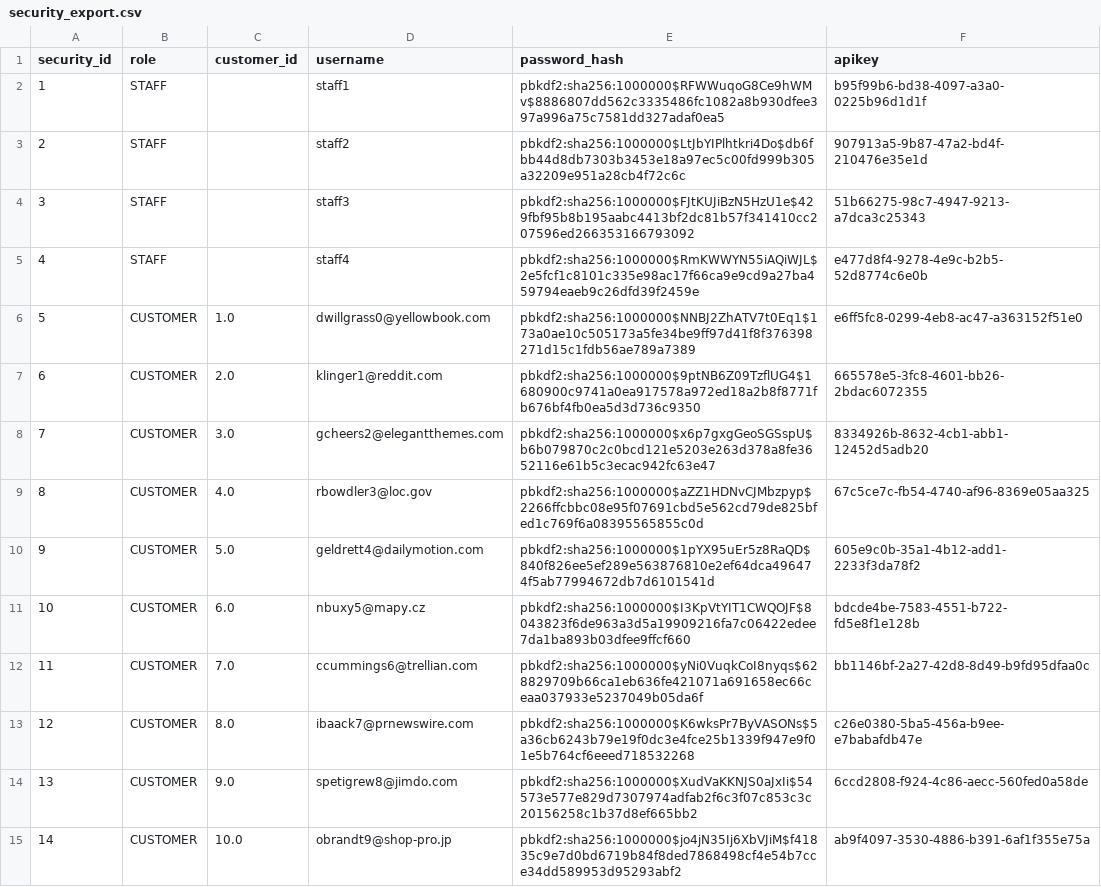
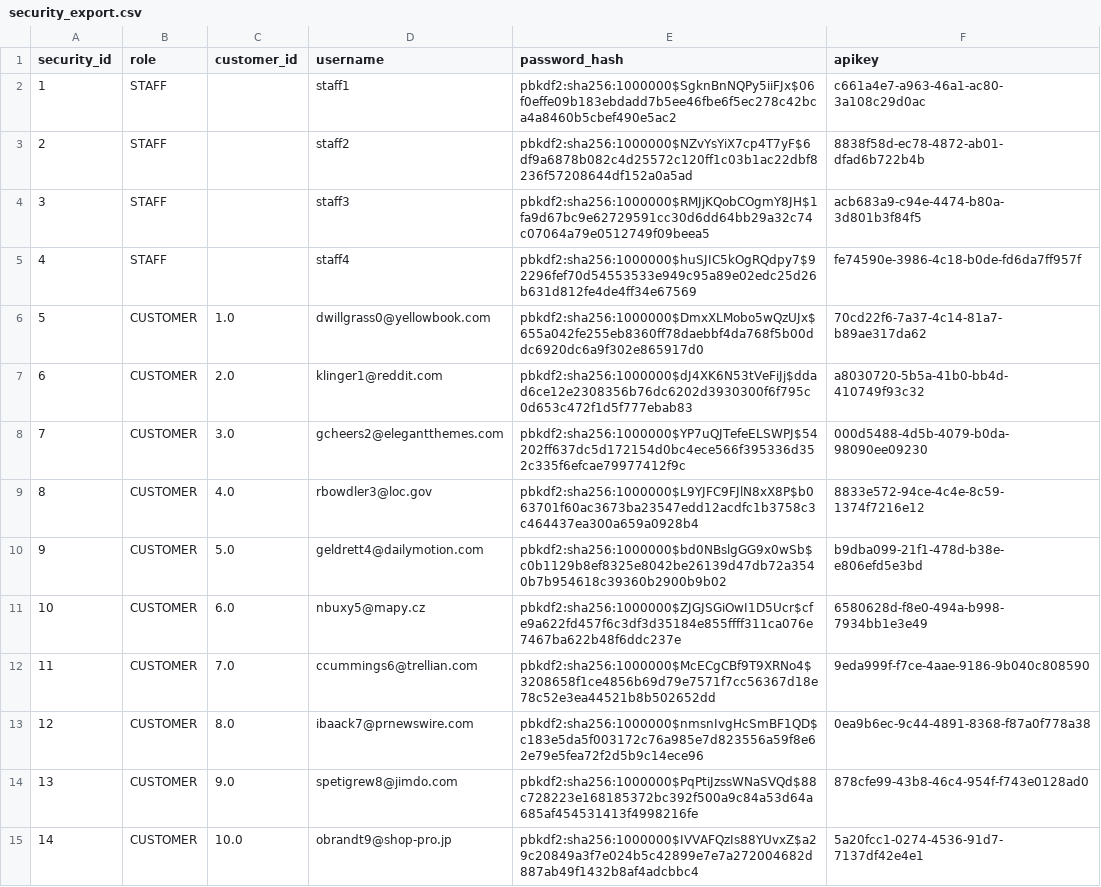
Before and after one commit to Tomasz5792/Bootcamp-2, a CSV file: Data/current/security_export.csv, drawn as a sheet.

```diff
--- a/Data/current/security_export.csv
+++ b/Data/current/security_export.csv
@@ -1,15 +1,15 @@
 security_id,role,customer_id,username,password_hash,apikey
-1,STAFF,,staff1,pbkdf2:sha256:1000000$RFWWuqoG8Ce9hWMv$8886807dd562c3335486fc1082a8b930dfee397a996a75c7581dd327adaf0ea5,b95f99b6-bd38-4097-a3a0-0225b96d1d1f
-2,STAFF,,staff2,pbkdf2:sha256:1000000$LtJbYIPlhtkri4Do$db6fbb44d8db7303b3453e18a97ec5c00fd999b305a32209e951a28cb4f72c6c,907913a5-9b87-47a2-bd4f-210476e35e1d
-3,STAFF,,staff3,pbkdf2:sha256:1000000$FJtKUJiBzN5HzU1e$429fbf95b8b195aabc4413bf2dc81b57f341410cc207596ed266353166793092,51b66275-98c7-4947-9213-a7dca3c25343
-4,STAFF,,staff4,pbkdf2:sha256:1000000$RmKWWYN55iAQiWJL$2e5fcf1c8101c335e98ac17f66ca9e9cd9a27ba459794eaeb9c26dfd39f2459e,e477d8f4-9278-4e9c-b2b5-52d8774c6e0b
-5,CUSTOMER,1.0,dwillgrass0@yellowbook.com,pbkdf2:sha256:1000000$NNBJ2ZhATV7t0Eq1$173a0ae10c505173a5fe34be9ff97d41f8f376398271d15c1fdb56ae789a7389,e6ff5fc8-0299-4eb8-ac47-a363152f51e0
-6,CUSTOMER,2.0,klinger1@reddit.com,pbkdf2:sha256:1000000$9ptNB6Z09TzflUG4$1680900c9741a0ea917578a972ed18a2b8f8771fb676bf4fb0ea5d3d736c9350,665578e5-3fc8-4601-bb26-2bdac6072355
-7,CUSTOMER,3.0,gcheers2@elegantthemes.com,pbkdf2:sha256:1000000$x6p7gxgGeoSGSspU$b6b079870c2c0bcd121e5203e263d378a8fe3652116e61b5c3ecac942fc63e47,8334926b-8632-4cb1-abb1-12452d5adb20
-8,CUSTOMER,4.0,rbowdler3@loc.gov,pbkdf2:sha256:1000000$aZZ1HDNvCJMbzpyp$2266ffcbbc08e95f07691cbd5e562cd79de825bfed1c769f6a08395565855c0d,67c5ce7c-fb54-4740-af96-8369e05aa325
-9,CUSTOMER,5.0,geldrett4@dailymotion.com,pbkdf2:sha256:1000000$1pYX95uEr5z8RaQD$840f826ee5ef289e563876810e2ef64dca496474f5ab77994672db7d6101541d,605e9c0b-35a1-4b12-add1-2233f3da78f2
-10,CUSTOMER,6.0,nbuxy5@mapy.cz,pbkdf2:sha256:1000000$I3KpVtYIT1CWQOJF$8043823f6de963a3d5a19909216fa7c06422edee7da1ba893b03dfee9ffcf660,bdcde4be-7583-4551-b722-fd5e8f1e128b
-11,CUSTOMER,7.0,ccummings6@trellian.com,pbkdf2:sha256:1000000$yNi0VuqkCoI8nyqs$628829709b66ca1eb636fe421071a691658ec66ceaa037933e5237049b05da6f,bb1146bf-2a27-42d8-8d49-b9fd95dfaa0c
-12,CUSTOMER,8.0,ibaack7@prnewswire.com,pbkdf2:sha256:1000000$K6wksPr7ByVASONs$5a36cb6243b79e19f0dc3e4fce25b1339f947e9f01e5b764cf6eeed718532268,c26e0380-5ba5-456a-b9ee-e7babafdb47e
-13,CUSTOMER,9.0,spetigrew8@jimdo.com,pbkdf2:sha256:1000000$XudVaKKNJS0aJxIi$54573e577e829d7307974adfab2f6c3f07c853c3c20156258c1b37d8ef665bb2,6ccd2808-f924-4c86-aecc-560fed0a58de
-14,CUSTOMER,10.0,obrandt9@shop-pro.jp,pbkdf2:sha256:1000000$jo4jN35Ij6XbVJiM$f41835c9e7d0bd6719b84f8ded7868498cf4e54b7cce34dd589953d95293abf2,ab9f4097-3530-4886-b391-6af1f355e75a
+1,STAFF,,staff1,pbkdf2:sha256:1000000$SgknBnNQPy5iiFJx$06f0effe09b183ebdadd7b5ee46fbe6f5ec278c42bca4a8460b5cbef490e5ac2,c661a4e7-a963-46a1-ac80-3a108c29d0ac
+2,STAFF,,staff2,pbkdf2:sha256:1000000$NZvYsYiX7cp4T7yF$6df9a6878b082c4d25572c120ff1c03b1ac22dbf8236f57208644df152a0a5ad,8838f58d-ec78-4872-ab01-dfad6b722b4b
+3,STAFF,,staff3,pbkdf2:sha256:1000000$RMJjKQobCOgmY8JH$1fa9d67bc9e62729591cc30d6dd64bb29a32c74c07064a79e0512749f09beea5,acb683a9-c94e-4474-b80a-3d801b3f84f5
+4,STAFF,,staff4,pbkdf2:sha256:1000000$huSJIC5kOgRQdpy7$92296fef70d54553533e949c95a89e02edc25d26b631d812fe4de4ff34e67569,fe74590e-3986-4c18-b0de-fd6da7ff957f
+5,CUSTOMER,1.0,dwillgrass0@yellowbook.com,pbkdf2:sha256:1000000$DmxXLMobo5wQzUJx$655a042fe255eb8360ff78daebbf4da768f5b00ddc6920dc6a9f302e865917d0,70cd22f6-7a37-4c14-81a7-b89ae317da62
+6,CUSTOMER,2.0,klinger1@reddit.com,pbkdf2:sha256:1000000$dJ4XK6N53tVeFiJj$ddad6ce12e2308356b76dc6202d3930300f6f795c0d653c472f1d5f777ebab83,a8030720-5b5a-41b0-bb4d-410749f93c32
+7,CUSTOMER,3.0,gcheers2@elegantthemes.com,pbkdf2:sha256:1000000$YP7uQJTefeELSWPJ$54202ff637dc5d172154d0bc4ece566f395336d352c335f6efcae79977412f9c,000d5488-4d5b-4079-b0da-98090ee09230
+8,CUSTOMER,4.0,rbowdler3@loc.gov,pbkdf2:sha256:1000000$L9YJFC9FJlN8xX8P$b063701f60ac3673ba23547edd12acdfc1b3758c3c464437ea300a659a0928b4,8833e572-94ce-4c4e-8c59-1374f7216e12
+9,CUSTOMER,5.0,geldrett4@dailymotion.com,pbkdf2:sha256:1000000$bd0NBslgGG9x0wSb$c0b1129b8ef8325e8042be26139d47db72a3540b7b954618c39360b2900b9b02,b9dba099-21f1-478d-b38e-e806efd5e3bd
+10,CUSTOMER,6.0,nbuxy5@mapy.cz,pbkdf2:sha256:1000000$ZJGJSGiOwI1D5Ucr$cfe9a622fd457f6c3df3d35184e855ffff311ca076e7467ba622b48f6ddc237e,6580628d-f8e0-494a-b998-7934bb1e3e49
+11,CUSTOMER,7.0,ccummings6@trellian.com,pbkdf2:sha256:1000000$McECgCBf9T9XRNo4$3208658f1ce4856b69d79e7571f7cc56367d18e78c52e3ea44521b8b502652dd,9eda999f-f7ce-4aae-9186-9b040c808590
+12,CUSTOMER,8.0,ibaack7@prnewswire.com,pbkdf2:sha256:1000000$nmsnIvgHcSmBF1QD$c183e5da5f003172c76a985e7d823556a59f8e62e79e5fea72f2d5b9c14ece96,0ea9b6ec-9c44-4891-8368-f87a0f778a38
+13,CUSTOMER,9.0,spetigrew8@jimdo.com,pbkdf2:sha256:1000000$PqPtiJzssWNaSVQd$88c728223e168185372bc392f500a9c84a53d64a685af454531413f4998216fe,878cfe99-43b8-46c4-954f-f743e0128ad0
+14,CUSTOMER,10.0,obrandt9@shop-pro.jp,pbkdf2:sha256:1000000$IVVAFQzIs88YUvxZ$a29c20849a3f7e024b5c42899e7e7a272004682d887ab49f1432b8af4adcbbc4,5a20fcc1-0274-4536-91d7-7137df42e4e1
```
Also changed, not shown: Data/current/status_export.csv, Data/vehicle.csv, 2 other files.
